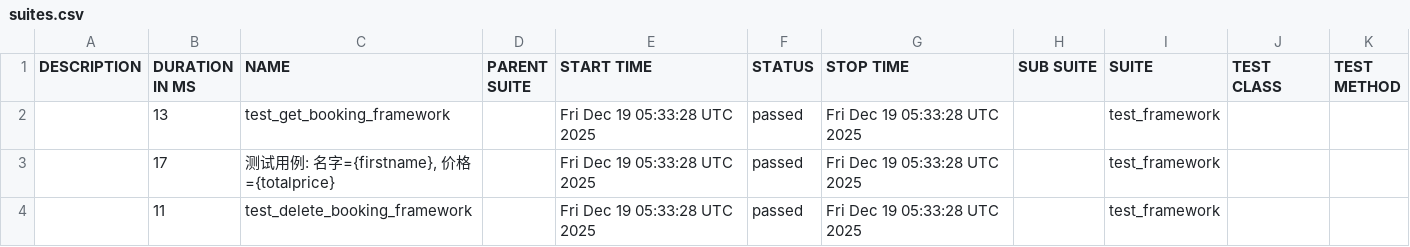
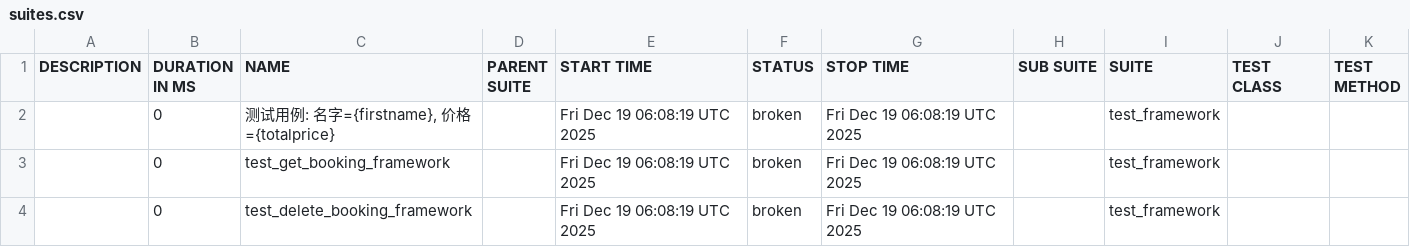
Before and after one commit to yshidong1014-coder/test_framework, a CSV file: data/suites.csv, drawn as a sheet.

```diff
--- a/data/suites.csv
+++ b/data/suites.csv
@@ -1,4 +1,4 @@
 "DESCRIPTION","DURATION IN MS","NAME","PARENT SUITE","START TIME","STATUS","STOP TIME","SUB SUITE","SUITE","TEST CLASS","TEST METHOD"
-"","13","test_get_booking_framework","","Fri Dec 19 05:33:28 UTC 2025","passed","Fri Dec 19 05:33:28 UTC 2025","","test_framework","",""
-"","17","测试用例: 名字={firstname}, 价格={totalprice}","","Fri Dec 19 05:33:28 UTC 2025","passed","Fri Dec 19 05:33:28 UTC 2025","","test_framework","",""
-"","11","test_delete_booking_framework","","Fri Dec 19 05:33:28 UTC 2025","passed","Fri Dec 19 05:33:28 UTC 2025","","test_framework","",""
+"","0","测试用例: 名字={firstname}, 价格={totalprice}","","Fri Dec 19 06:08:19 UTC 2025","broken","Fri Dec 19 06:08:19 UTC 2025","","test_framework","",""
+"","0","test_get_booking_framework","","Fri Dec 19 06:08:19 UTC 2025","broken","Fri Dec 19 06:08:19 UTC 2025","","test_framework","",""
+"","0","test_delete_booking_framework","","Fri Dec 19 06:08:19 UTC 2025","broken","Fri Dec 19 06:08:19 UTC 2025","","test_framework","",""
```
Also changed, not shown: data/behaviors.csv, 32 other files.
